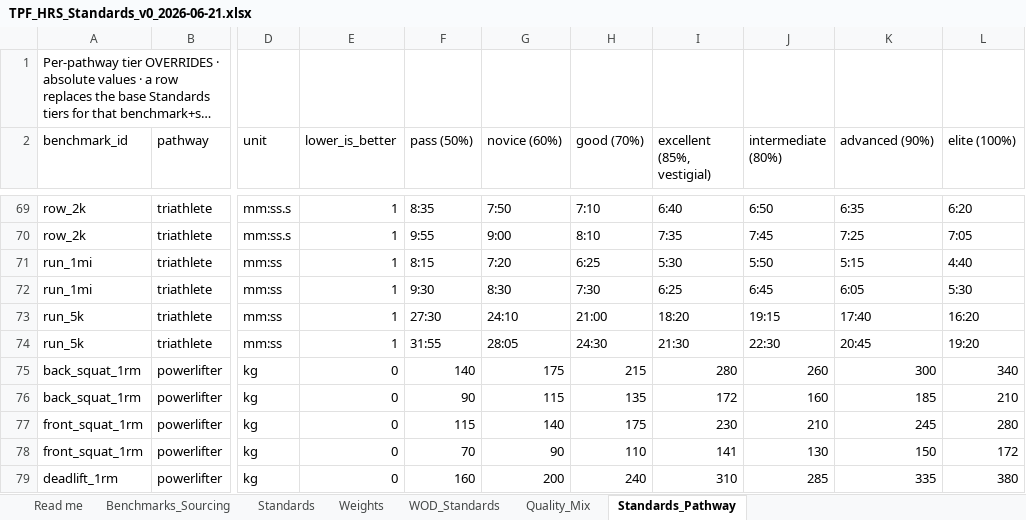
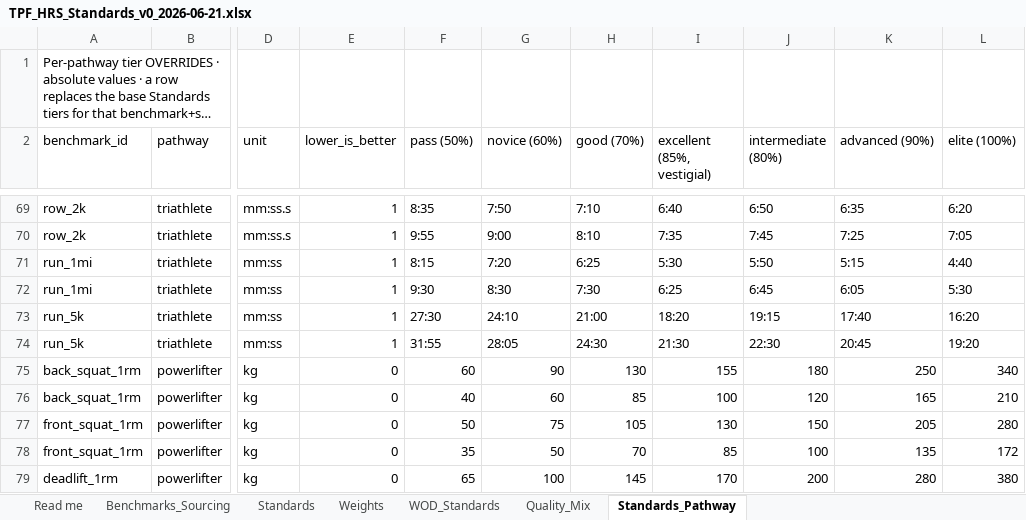
Before and after one commit to TGW7/TPFBenchmark, an Excel workbook: config/standards/TPF_HRS_Standards_v0_2026-06-21.xlsx, sheet Standards_Pathway, drawn as a sheet; only a part is shown, gaps mark what is left out; long unchanged cells end in …; values as stored, in another font and other column widths than the file's, no borders; the diff covers the shown part only; the diff names each change by its address in the sheet, - before the commit and + after, or states it on an @@ line.

```diff
--- a/config/standards/TPF_HRS_Standards_v0_2026-06-21.xlsx (sheet Standards_Pathway)
+++ b/config/standards/TPF_HRS_Standards_v0_2026-06-21.xlsx (sheet Standards_Pathway)
-F75 (pass (50%)): 140
+F75 (pass (50%)): 60
-G75 (novice (60%)): 175
+G75 (novice (60%)): 90
-H75 (good (70%)): 215
+H75 (good (70%)): 130
-I75 (excellent (85%, vestigial)): 280
+I75 (excellent (85%, vestigial)): 155
-J75 (intermediate (80%)): 260
+J75 (intermediate (80%)): 180
-K75 (advanced (90%)): 300
+K75 (advanced (90%)): 250
-F76 (pass (50%)): 90
+F76 (pass (50%)): 40
-G76 (novice (60%)): 115
+G76 (novice (60%)): 60
-H76 (good (70%)): 135
+H76 (good (70%)): 85
-I76 (excellent (85%, vestigial)): 172
+I76 (excellent (85%, vestigial)): 100
-J76 (intermediate (80%)): 160
+J76 (intermediate (80%)): 120
-K76 (advanced (90%)): 185
+K76 (advanced (90%)): 165
-F77 (pass (50%)): 115
+F77 (pass (50%)): 50
-G77 (novice (60%)): 140
+G77 (novice (60%)): 75
-H77 (good (70%)): 175
+H77 (good (70%)): 105
-I77 (excellent (85%, vestigial)): 230
+I77 (excellent (85%, vestigial)): 130
-J77 (intermediate (80%)): 210
+J77 (intermediate (80%)): 150
-K77 (advanced (90%)): 245
+K77 (advanced (90%)): 205
-F78 (pass (50%)): 70
+F78 (pass (50%)): 35
-G78 (novice (60%)): 90
+G78 (novice (60%)): 50
-H78 (good (70%)): 110
+H78 (good (70%)): 70
-I78 (excellent (85%, vestigial)): 141
+I78 (excellent (85%, vestigial)): 85
-J78 (intermediate (80%)): 130
+J78 (intermediate (80%)): 100
-K78 (advanced (90%)): 150
+K78 (advanced (90%)): 135
-F79 (pass (50%)): 160
+F79 (pass (50%)): 65
-G79 (novice (60%)): 200
+G79 (novice (60%)): 100
-H79 (good (70%)): 240
+H79 (good (70%)): 145
-I79 (excellent (85%, vestigial)): 310
+I79 (excellent (85%, vestigial)): 170
-J79 (intermediate (80%)): 285
+J79 (intermediate (80%)): 200
-K79 (advanced (90%)): 335
+K79 (advanced (90%)): 280
```
Also changed, not shown: 30 edited cells elsewhere in this sheet, sheet Benchmarks_Sourcing, 2 other files.
